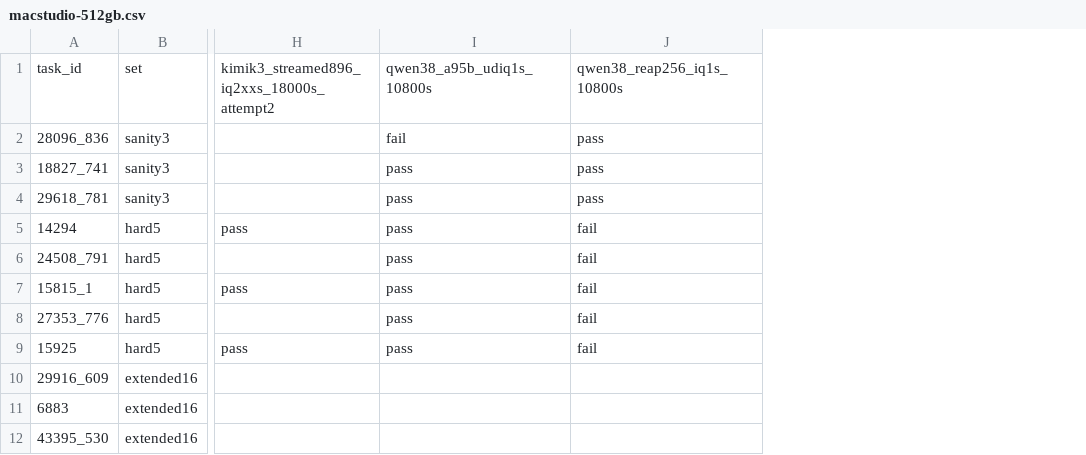
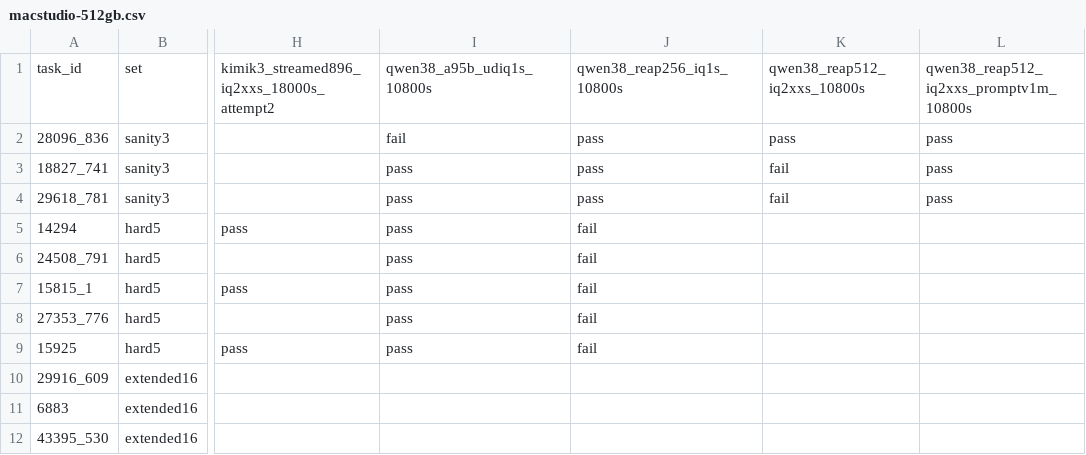
Before and after one commit to 01554/swelancer-local-subset-evals, a CSV file: results/macstudio-512gb.csv, drawn as a sheet; only a part is shown, gaps mark what is left out; the diff names each change by its address in the sheet, - before the commit and + after, or states it on an @@ line.

```diff
--- a/results/macstudio-512gb.csv
+++ b/results/macstudio-512gb.csv
+column K, rows 1-4: qwen38_reap512_iq2xxs_10800s | pass | fail | fail
+column L, rows 1-4: qwen38_reap512_iq2xxs_promptv1m_10800s | pass | pass | pass
```
Also changed, not shown: results/columns.csv, 3 other files.
